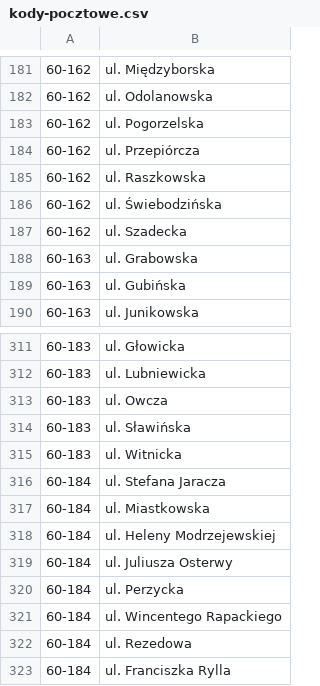
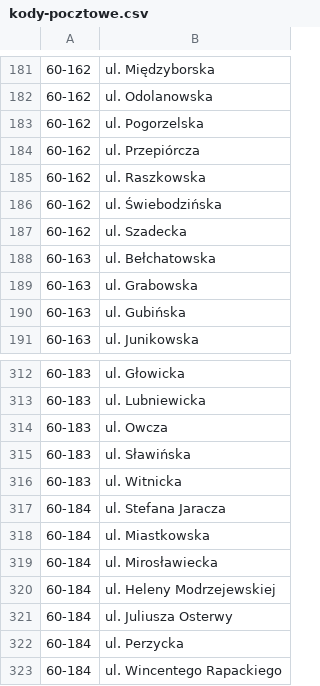
Before and after one commit to macbre/pyrabot, a CSV file: sources/kody-pocztowe.csv, drawn as a sheet; only a part is shown, gaps mark what is left out; the shorter side is filled out with more unchanged rows.

```diff
--- a/sources/kody-pocztowe.csv
+++ b/sources/kody-pocztowe.csv
@@ -187,2 +187,3 @@
 60-162	ul. Szadecka
+60-163	ul. Bełchatowska
 60-163	ul. Grabowska
@@ -317,2 +318,3 @@
 60-184	ul. Miastkowska
+60-184	ul. Mirosławiecka
 60-184	ul. Heleny Modrzejewskiej
```
Also changed, not shown: 2 other files.
